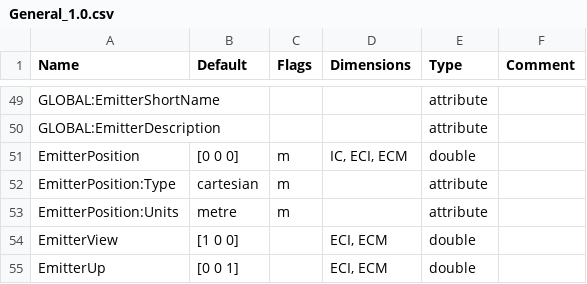
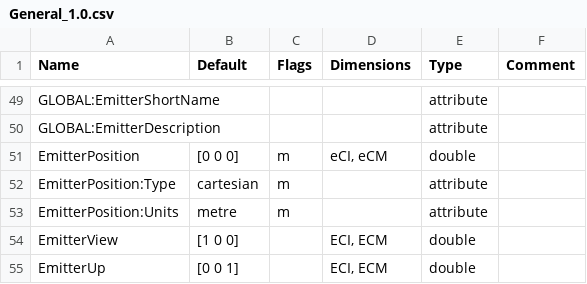
Before and after one commit to sofacoustics/SOFAtoolbox, a CSV file: SOFAtoolbox/conventions/General_1.0.csv, drawn as a sheet; only a part is shown, gaps mark what is left out.

```diff
--- a/SOFAtoolbox/conventions/General_1.0.csv
+++ b/SOFAtoolbox/conventions/General_1.0.csv
@@ -50,3 +50,3 @@ GLOBAL:EmitterShortName				attribute
 GLOBAL:EmitterDescription				attribute	
-EmitterPosition	[0 0 0]	m	IC, ECI, ECM	double	
+EmitterPosition	[0 0 0]	m	eCI, eCM	double	
 EmitterPosition:Type	cartesian	m	  	attribute	
```
Also changed, not shown: SOFAtoolbox/conventions/FreeFieldDirectivityTF_1.1.csv, SOFAtoolbox/conventions/FreeFieldHRTF_1.0.csv, 39 other files.
